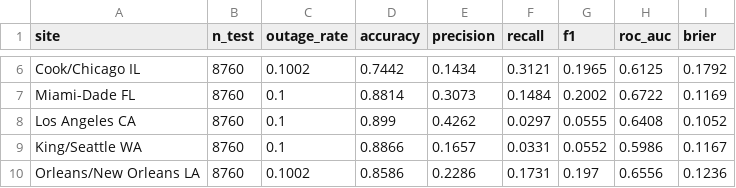
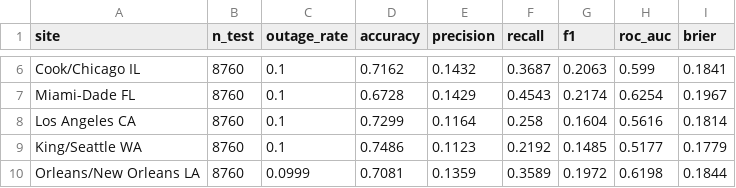
Before and after one commit to tmsmks/PI_26, a CSV file: models/multisite_loso_by_site.csv, drawn as a sheet; only a part is shown, gaps mark what is left out; the diff covers the shown part only; the diff names each change by its address in the sheet, - before the commit and + after, or states it on an @@ line.

Commit message:
Enhance Streamlit interface and model capabilities for electricity outage prediction
- Updated app.py to include four tabs: Next Outage, Historical Analysis, 7-Day Forecast, and Manual Simulation.
- Integrated a dedicated duration model for estimating outage durations, replacing the previous heuristic.
- Added multisite validation functionality for generalization assessment using EAGLE-I data.
- Revised README and documentation to reflect new features and usage instructions, including CLI options for multisite validation.
- Improved data handling and UI components for better user experience and clarity.

```diff
--- a/models/multisite_loso_by_site.csv
+++ b/models/multisite_loso_by_site.csv
-C6 (outage_rate): 0.1002
+C6 (outage_rate): 0.1
-D6 (accuracy): 0.7442
+D6 (accuracy): 0.7162
-E6 (precision): 0.1434
+E6 (precision): 0.1432
-F6 (recall): 0.3121
+F6 (recall): 0.3687
-G6 (f1): 0.1965
+G6 (f1): 0.2063
-H6 (roc_auc): 0.6125
+H6 (roc_auc): 0.599
-I6 (brier): 0.1792
+I6 (brier): 0.1841
-D7 (accuracy): 0.8814
+D7 (accuracy): 0.6728
-E7 (precision): 0.3073
+E7 (precision): 0.1429
-F7 (recall): 0.1484
+F7 (recall): 0.4543
-G7 (f1): 0.2002
+G7 (f1): 0.2174
-H7 (roc_auc): 0.6722
+H7 (roc_auc): 0.6254
-I7 (brier): 0.1169
+I7 (brier): 0.1967
-D8 (accuracy): 0.899
+D8 (accuracy): 0.7299
-E8 (precision): 0.4262
+E8 (precision): 0.1164
-F8 (recall): 0.0297
+F8 (recall): 0.258
-G8 (f1): 0.0555
+G8 (f1): 0.1604
-H8 (roc_auc): 0.6408
+H8 (roc_auc): 0.5616
-I8 (brier): 0.1052
+I8 (brier): 0.1814
-D9 (accuracy): 0.8866
+D9 (accuracy): 0.7486
-E9 (precision): 0.1657
+E9 (precision): 0.1123
-F9 (recall): 0.0331
+F9 (recall): 0.2192
-G9 (f1): 0.0552
+G9 (f1): 0.1485
-H9 (roc_auc): 0.5986
+H9 (roc_auc): 0.5177
-I9 (brier): 0.1167
+I9 (brier): 0.1779
-C10 (outage_rate): 0.1002
+C10 (outage_rate): 0.0999
-D10 (accuracy): 0.8586
+D10 (accuracy): 0.7081
-E10 (precision): 0.2286
+E10 (precision): 0.1359
-F10 (recall): 0.1731
+F10 (recall): 0.3589
-G10 (f1): 0.197
+G10 (f1): 0.1972
-H10 (roc_auc): 0.6556
+H10 (roc_auc): 0.6198
-I10 (brier): 0.1236
+I10 (brier): 0.1844
```
Also changed, not shown: 27 edited cells elsewhere in this file, 26 other files.
